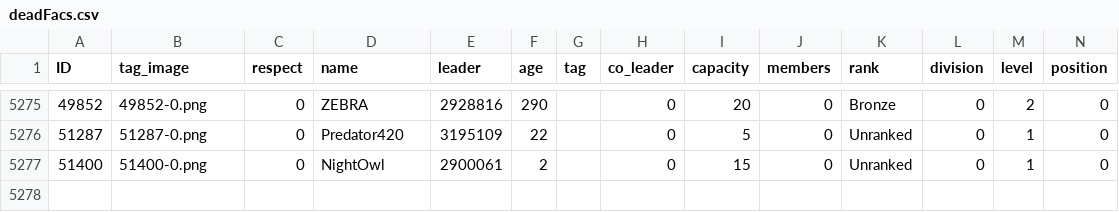
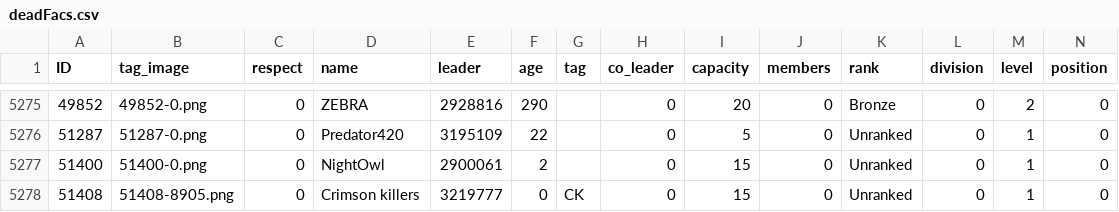
Before and after one commit to algisk/algisk.github.io, a CSV file: deadFacs.csv, drawn as a sheet; only a part is shown, gaps mark what is left out; rows hold the shown columns only; the diff names each change by its address in the sheet, - before the commit and + after, or states it on an @@ line.

```diff
--- a/deadFacs.csv
+++ b/deadFacs.csv
+row 5278: 51408 | 51408-8905.png | 0 | Crimson killers | 3219777 | 0 | CK | 0 | 15 | 0 | Unranked | 0 | 1 | 0
```
Also changed, not shown: comps.csv, 2 other files.
